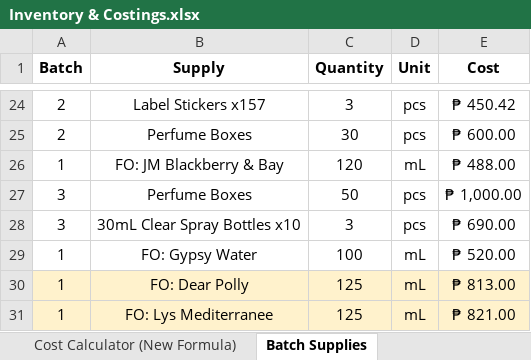
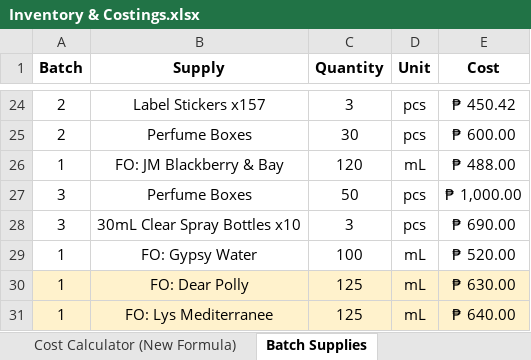
Before and after one commit to sdbrgo/MyOwnScentRepo, an Excel workbook: Inventory & Costings.xlsx, sheet Batch Supplies, drawn as a sheet; only a part is shown, gaps mark what is left out; values as stored, in another font and other column widths than the file's, no borders; the diff names each change by its address in the sheet, - before the commit and + after, or states it on an @@ line.

Commit message:
U: IC, Supp
Updated prospect new scents; updated estimate cost for new scents

```diff
--- a/Inventory & Costings.xlsx (sheet Batch Supplies)
+++ b/Inventory & Costings.xlsx (sheet Batch Supplies)
-E30 (Cost): ₱ 813.00
+E30 (Cost): ₱ 630.00
-E31 (Cost): ₱ 821.00
+E31 (Cost): ₱ 640.00
```
Also changed, not shown: sheet Scent Inventory, sheet Cost Calculator, Supplies.xlsx.
